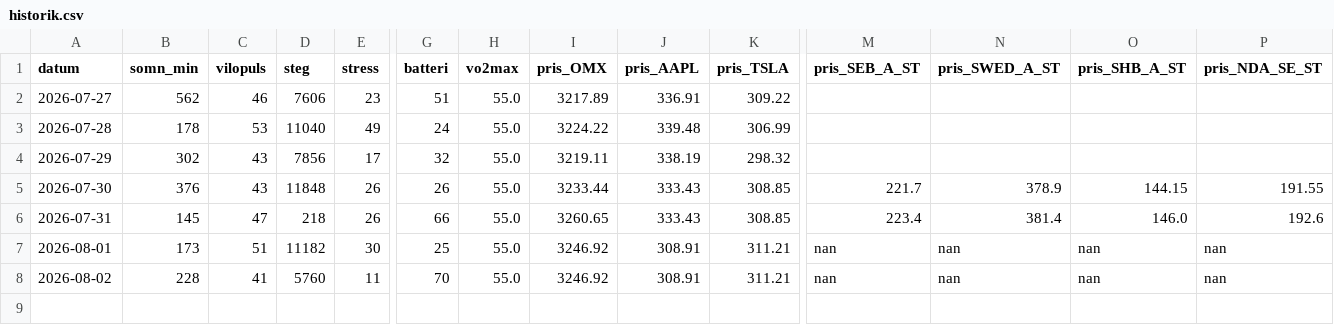
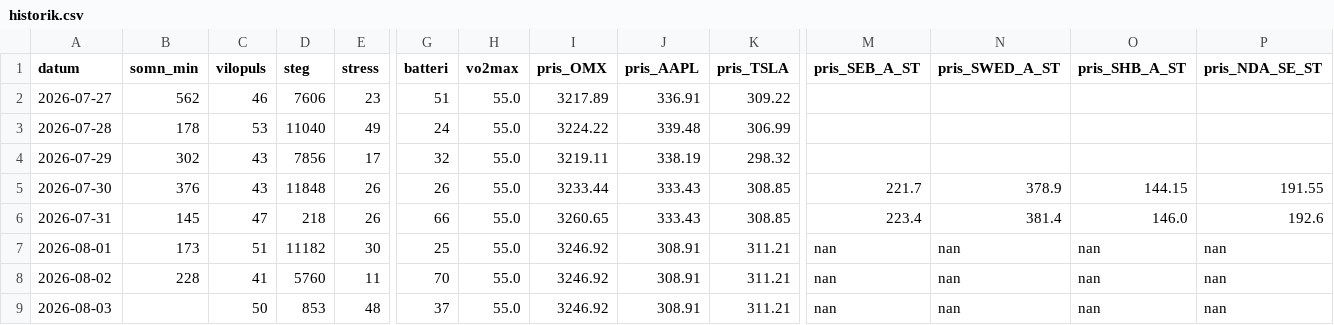
Before and after one commit to Lilmacke/Markus-hub-, a CSV file: historik.csv, drawn as a sheet; only a part is shown, gaps mark what is left out; rows hold the shown columns only; the diff names each change by its address in the sheet, - before the commit and + after, or states it on an @@ line.

```diff
--- a/historik.csv
+++ b/historik.csv
+row 9: 2026-08-03 |  | 50 | 853 | 48 | 37 | 55.0 | 3246.92 | 308.91 | 311.21 | nan | nan | nan | nan
```
Also changed, not shown: 1 other file.
